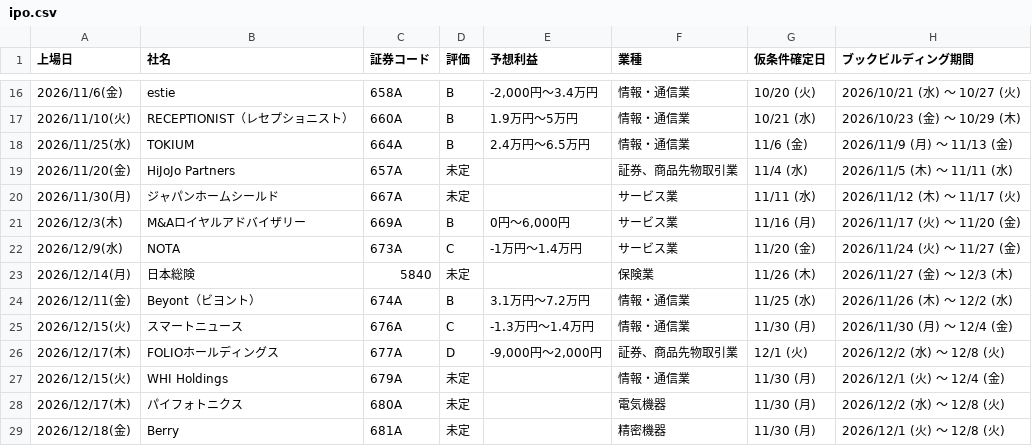
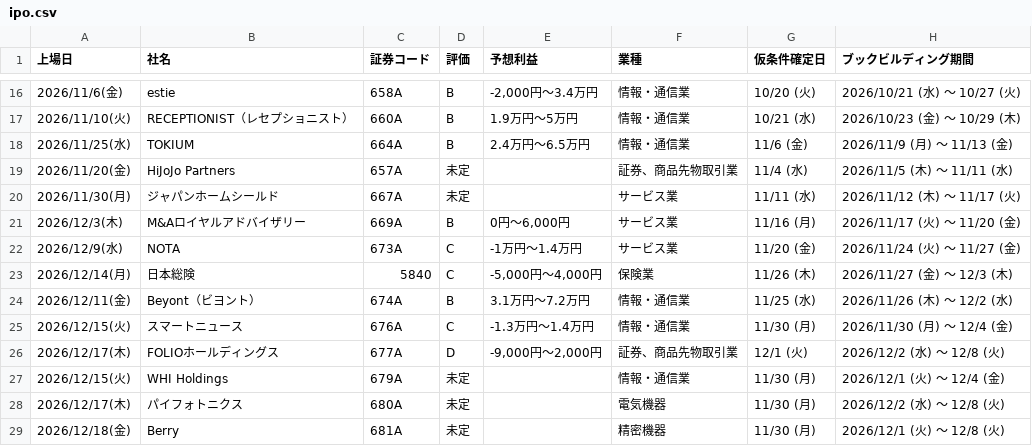
Before and after one commit to Ushibays1992-HUB-Claude/claude_code, a CSV file: ipo.csv, drawn as a sheet; only a part is shown, gaps mark what is left out; the diff names each change by its address in the sheet, - before the commit and + after, or states it on an @@ line.

```diff
--- a/ipo.csv
+++ b/ipo.csv
-D23 (評価): 未定
+D23 (評価): C
-E23 (予想利益): (empty)
+E23 (予想利益): -5,000円～4,000円
```
Also changed, not shown: 2 other files.
